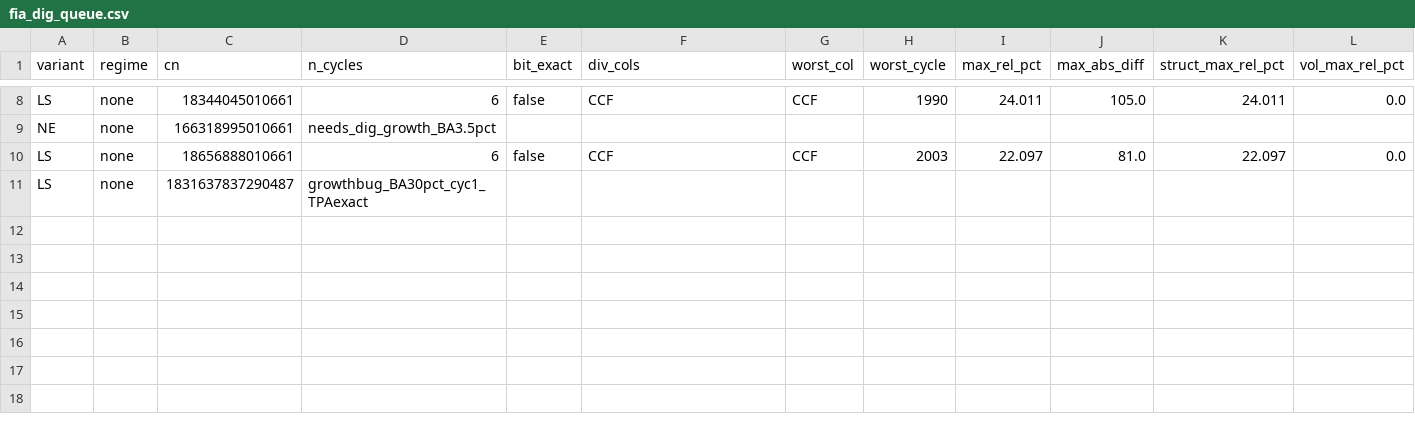
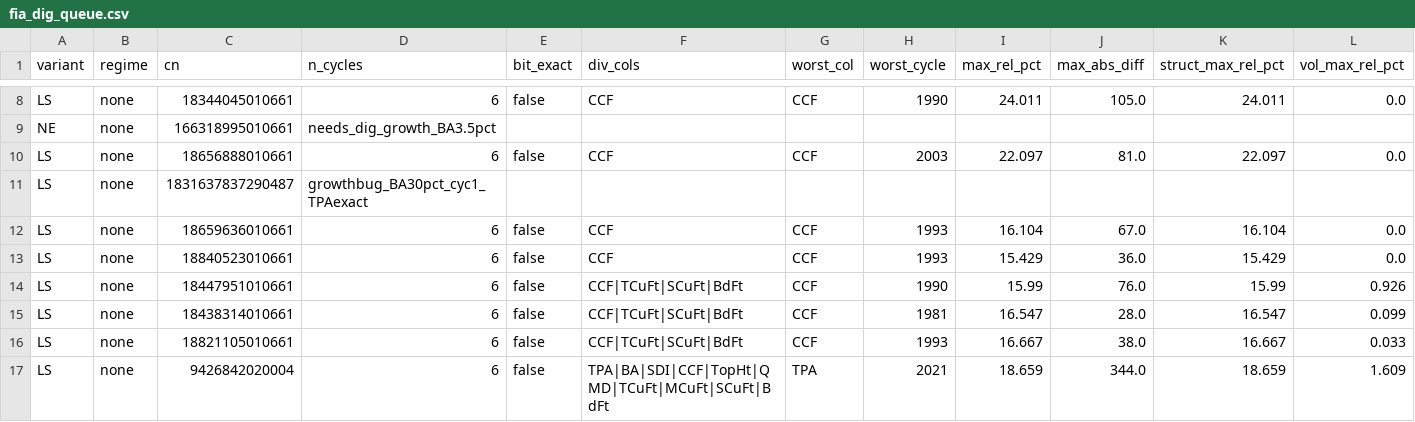
Before and after one commit to bahaelaila7/FVSjl, a CSV file: docs/fia_dig_queue.csv, drawn as a sheet; only a part is shown, gaps mark what is left out; rows hold the shown columns only; the diff names each change by its address in the sheet, - before the commit and + after, or states it on an @@ line.

```diff
--- a/docs/fia_dig_queue.csv
+++ b/docs/fia_dig_queue.csv
+row 12: LS | none | 18659636010661 | 6 | false | CCF | CCF | 1993 | 16.104 | 67.0 | 16.104 | 0.0
+row 13: LS | none | 18840523010661 | 6 | false | CCF | CCF | 1993 | 15.429 | 36.0 | 15.429 | 0.0
+row 14: LS | none | 18447951010661 | 6 | false | CCF|TCuFt|SCuFt|BdFt | CCF | 1990 | 15.99 | 76.0 | 15.99 | 0.926
+row 15: LS | none | 18438314010661 | 6 | false | CCF|TCuFt|SCuFt|BdFt | CCF | 1981 | 16.547 | 28.0 | 16.547 | 0.099
+row 16: LS | none | 18821105010661 | 6 | false | CCF|TCuFt|SCuFt|BdFt | CCF | 1993 | 16.667 | 38.0 | 16.667 | 0.033
+row 17: LS | none | 9426842020004 | 6 | false | TPA|BA|SDI|CCF|TopHt|QMD|TCuFt|MCuFt|SCuFt|BdFt | TPA | 2021 | 18.659 | 344.0 | 18.659 | 1.609
```
Also changed, not shown: 3 other files.
